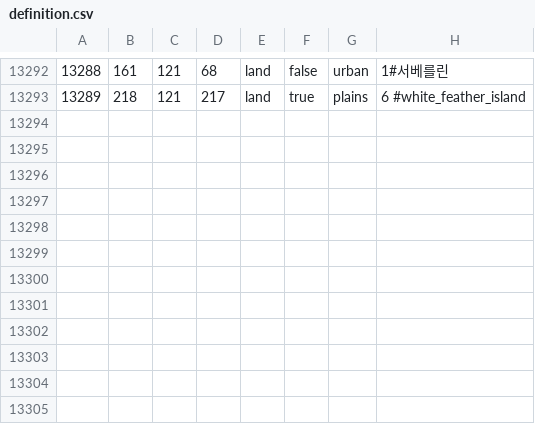
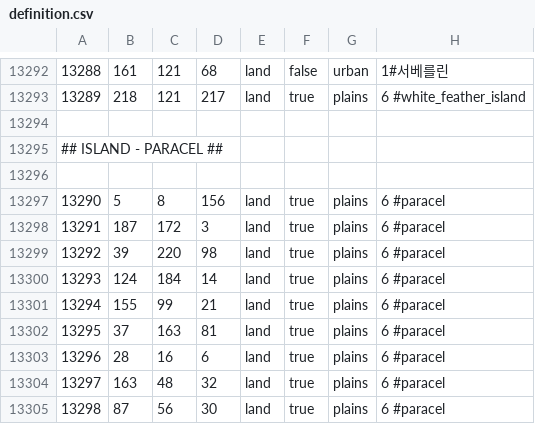
Before and after one commit to Murak549/ITNOFJUCHE, a CSV file: map/definition.csv, drawn as a sheet; only a part is shown, gaps mark what is left out; the diff names each change by its address in the sheet, - before the commit and + after, or states it on an @@ line.

```diff
--- a/map/definition.csv
+++ b/map/definition.csv
+row 13294: (empty)
+row 13295: ## ISLAND - PARACEL ##
+row 13296: (empty)
+row 13297: 13290 | 5 | 8 | 156 | land | true | plains | 6 #paracel
+row 13298: 13291 | 187 | 172 | 3 | land | true | plains | 6 #paracel
+row 13299: 13292 | 39 | 220 | 98 | land | true | plains | 6 #paracel
+row 13300: 13293 | 124 | 184 | 14 | land | true | plains | 6 #paracel
+row 13301: 13294 | 155 | 99 | 21 | land | true | plains | 6 #paracel
+row 13302: 13295 | 37 | 163 | 81 | land | true | plains | 6 #paracel
+row 13303: 13296 | 28 | 16 | 6 | land | true | plains | 6 #paracel
+row 13304: 13297 | 163 | 48 | 32 | land | true | plains | 6 #paracel
+row 13305: 13298 | 87 | 56 | 30 | land | true | plains | 6 #paracel
```
Also changed, not shown: map/adjacencies.csv, 20 other files.
